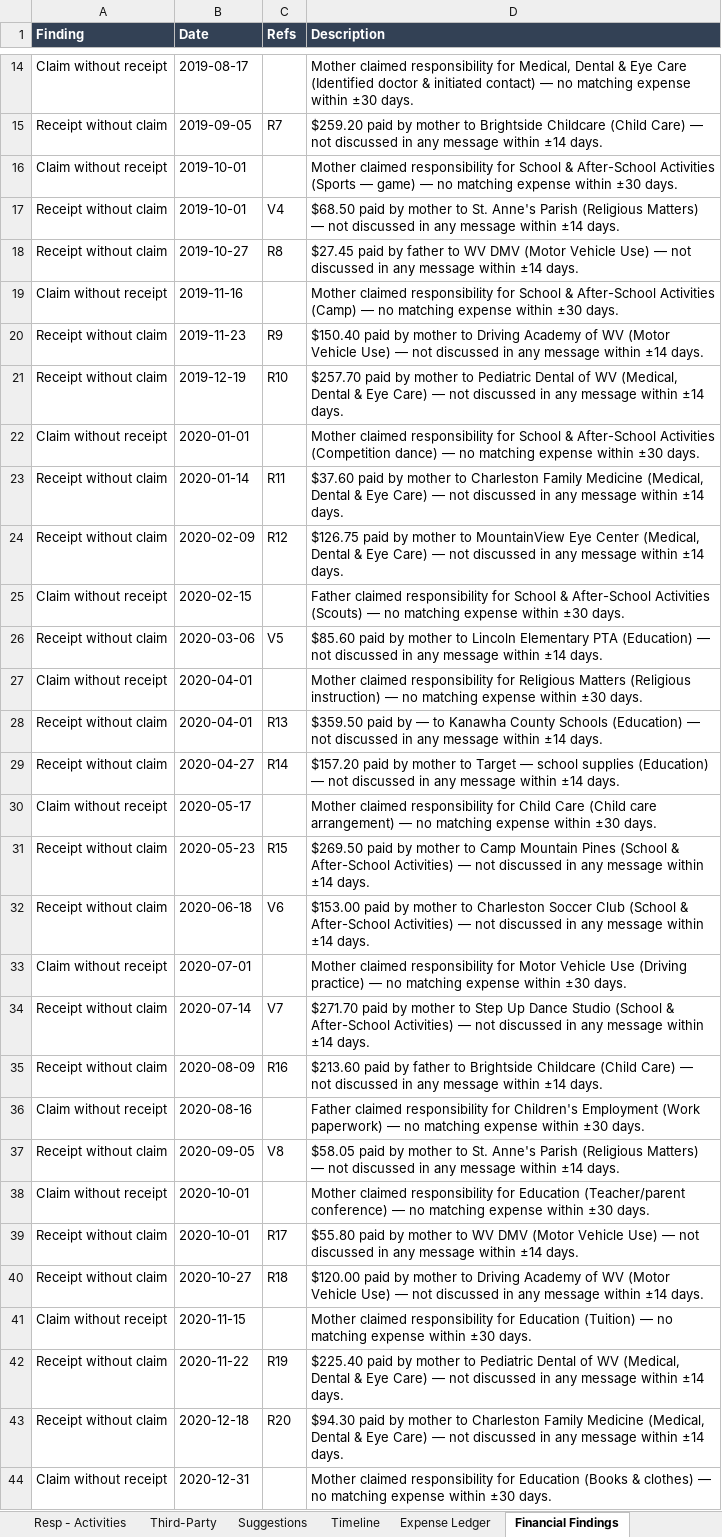
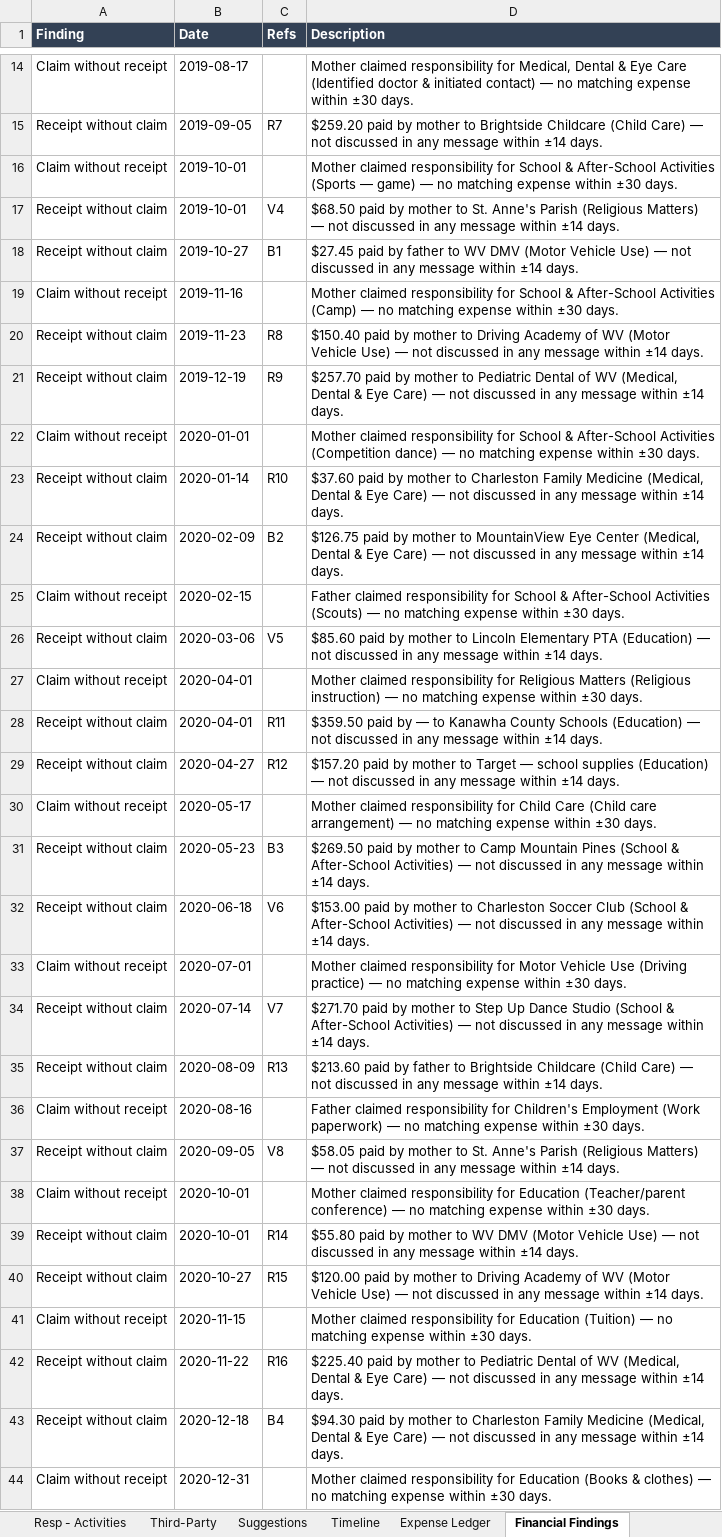
Before and after one commit to cleatuscobb2/Cell_Phone_Data_Parse, an Excel workbook: sample-reports/custody-report-5yr.xlsx, sheet Financial Findings, drawn as a sheet; only a part is shown, gaps mark what is left out; values as stored, in another font and other column widths than the file's, no borders; the diff covers the shown part only; the diff names each change by its address in the sheet, - before the commit and + after, or states it on an @@ line.

```diff
--- a/sample-reports/custody-report-5yr.xlsx (sheet Financial Findings)
+++ b/sample-reports/custody-report-5yr.xlsx (sheet Financial Findings)
-C18 (Refs): R8
+C18 (Refs): B1
-C20 (Refs): R9
+C20 (Refs): R8
-C21 (Refs): R10
+C21 (Refs): R9
-C23 (Refs): R11
+C23 (Refs): R10
-C24 (Refs): R12
+C24 (Refs): B2
-C28 (Refs): R13
+C28 (Refs): R11
-C29 (Refs): R14
+C29 (Refs): R12
-C31 (Refs): R15
+C31 (Refs): B3
-C35 (Refs): R16
+C35 (Refs): R13
-C39 (Refs): R17
+C39 (Refs): R14
-C40 (Refs): R18
+C40 (Refs): R15
-C42 (Refs): R19
+C42 (Refs): R16
-C43 (Refs): R20
+C43 (Refs): B4
```
Also changed, not shown: 28 edited cells elsewhere in this sheet, sheet Expense Ledger, sample-reports/custody-report-3yr.xlsx, sample-reports/custody-report-7yr-max.xlsx, 12 other files.
